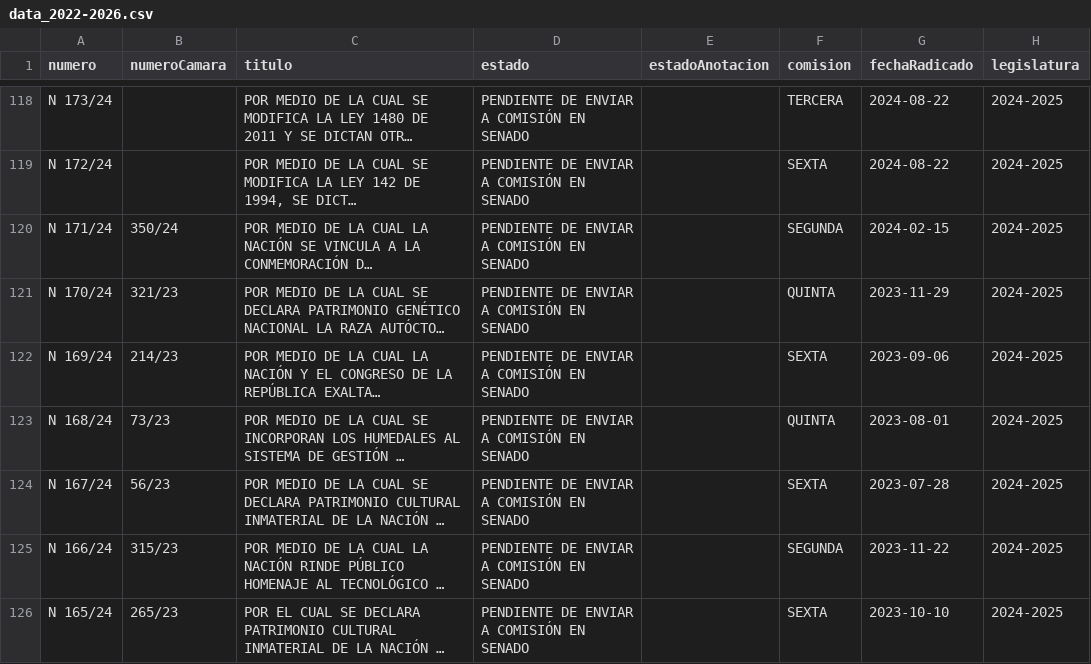
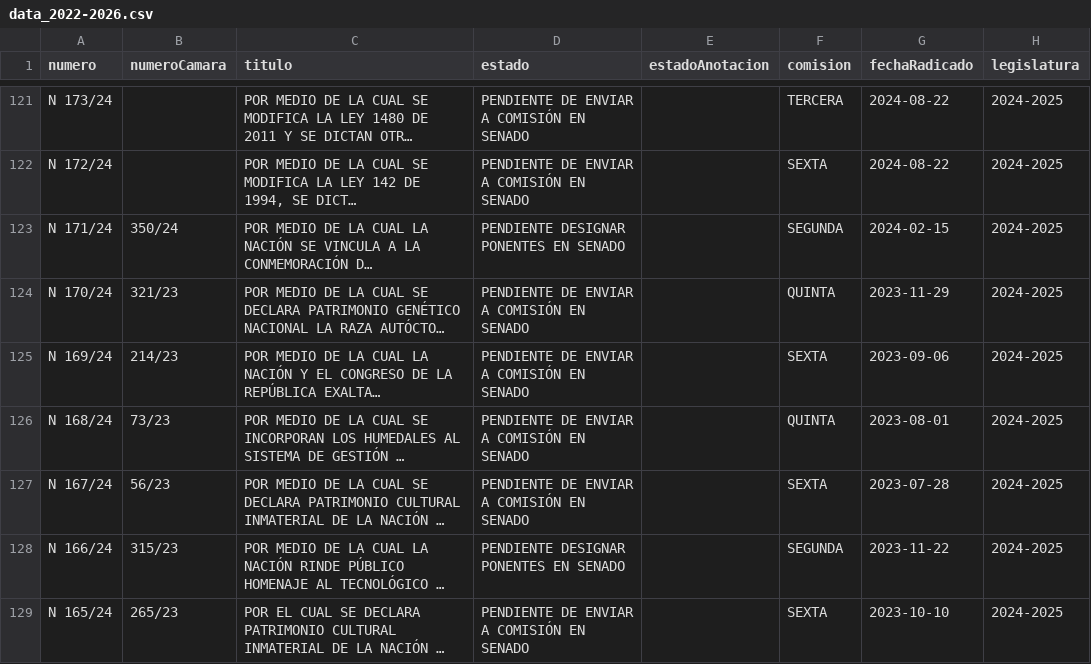
Before and after one commit to muniter/senado_crawler, a CSV file: output/data_2022-2026.csv, drawn as a sheet; only a part is shown, gaps mark what is left out; long unchanged cells end in …; addresses are those after the commit; the diff covers the shown part only; the diff names each change by its address in the sheet, - before the commit and + after, or states it on an @@ line.

```diff
--- a/output/data_2022-2026.csv
+++ b/output/data_2022-2026.csv
-D123 (estado): PENDIENTE DE ENVIAR A COMISIÓN EN SENADO
+D123 (estado): PENDIENTE DESIGNAR PONENTES EN SENADO
-D128 (estado): PENDIENTE DE ENVIAR A COMISIÓN EN SENADO
+D128 (estado): PENDIENTE DESIGNAR PONENTES EN SENADO
```
Also changed, not shown: 3 added rows and 9 edited cells elsewhere in this file, 2 other files.
